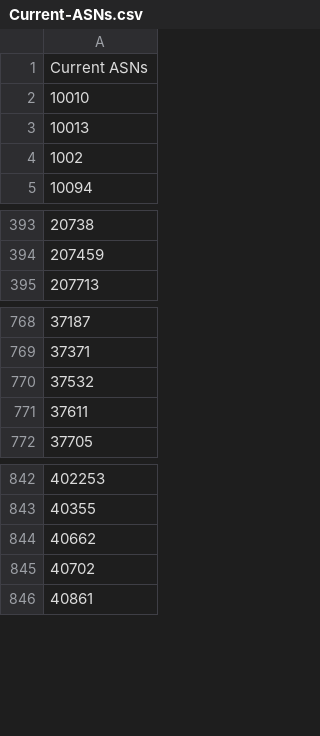
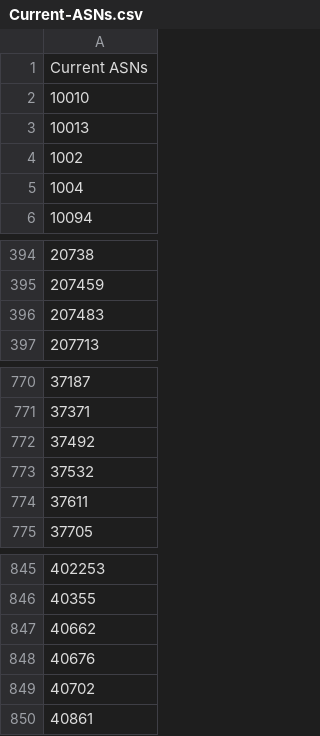
Before and after one commit to cypher139/ipblacklist, a CSV file: Reports/Current-ASNs.csv, drawn as a sheet; only a part is shown, gaps mark what is left out.

```diff
--- a/Reports/Current-ASNs.csv
+++ b/Reports/Current-ASNs.csv
@@ -4,2 +4,3 @@ Current ASNs
 1002
+1004
 10094
@@ -394,2 +395,3 @@ Current ASNs
 207459
+207483
 207713
@@ -769,2 +771,3 @@ Current ASNs
 37371
+37492
 37532
@@ -844,2 +847,3 @@ Current ASNs
 40662
+40676
 40702
```
Also changed, not shown: Reports/ASN-CN.csv, Reports/ASN-IP.csv, 8 other files.
